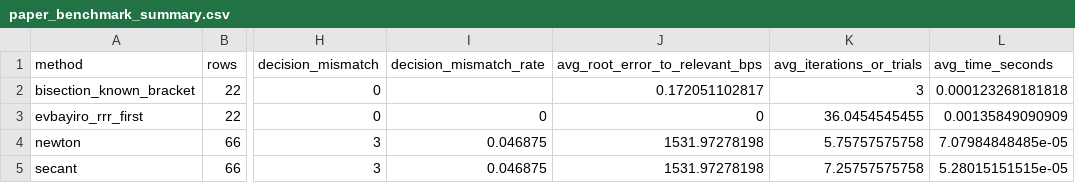
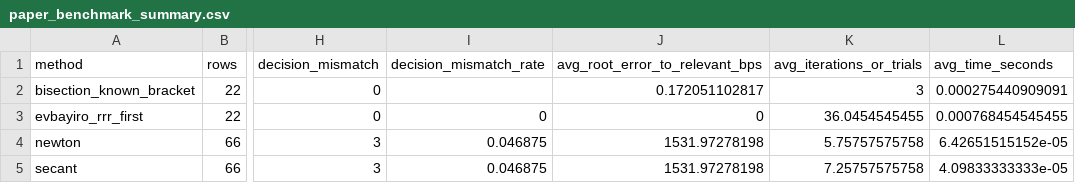
Before and after one commit to iammsenaga/evbayiro-irr, a CSV file: benchmarks/results/paper_benchmark_summary.csv, drawn as a sheet; only a part is shown, gaps mark what is left out; the diff names each change by its address in the sheet, - before the commit and + after, or states it on an @@ line.

Commit message:
Refresh benchmark dataset documentation and results

```diff
--- a/benchmarks/results/paper_benchmark_summary.csv
+++ b/benchmarks/results/paper_benchmark_summary.csv
-L2 (avg_time_seconds): 0.000123268181818
+L2 (avg_time_seconds): 0.000275440909091
-L3 (avg_time_seconds): 0.00135849090909
+L3 (avg_time_seconds): 0.000768454545455
-L4 (avg_time_seconds): 7.07984848485e-05
+L4 (avg_time_seconds): 6.42651515152e-05
-L5 (avg_time_seconds): 5.28015151515e-05
+L5 (avg_time_seconds): 4.09833333333e-05
```
Also changed, not shown: benchmarks/results/paper_benchmark.csv, benchmarks/results/sourced_benchmark.csv, 3 other files.
